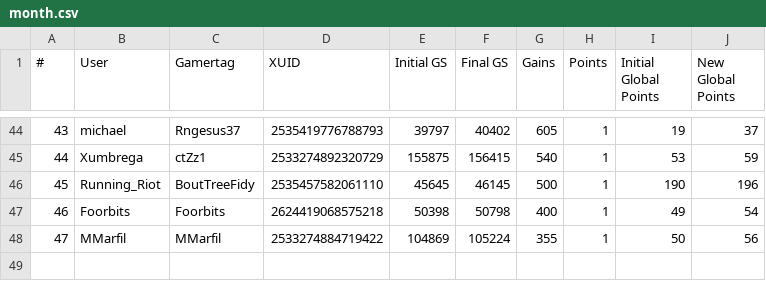
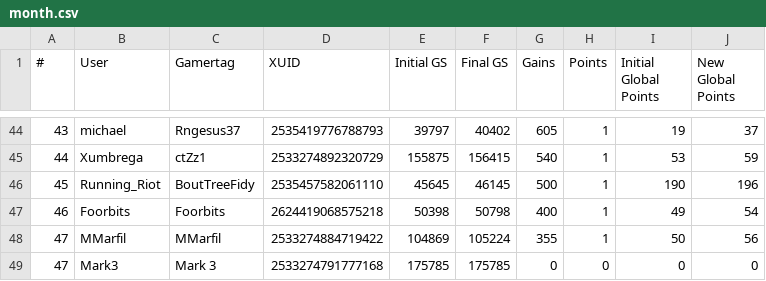
Before and after one commit to nullicw/xboxera-leaderboard, a CSV file: docs/scores/2021-11/month.csv, drawn as a sheet; only a part is shown, gaps mark what is left out; the diff names each change by its address in the sheet, - before the commit and + after, or states it on an @@ line.

Commit message:
data: added user Mark3

```diff
--- a/docs/scores/2021-11/month.csv
+++ b/docs/scores/2021-11/month.csv
+row 49: 47 | Mark3 | Mark 3 | 2533274791777168 | 175785 | 175785 | 0 | 0 | 0 | 0
```
Also changed, not shown: docs/scores/2021-11/week63.csv.
